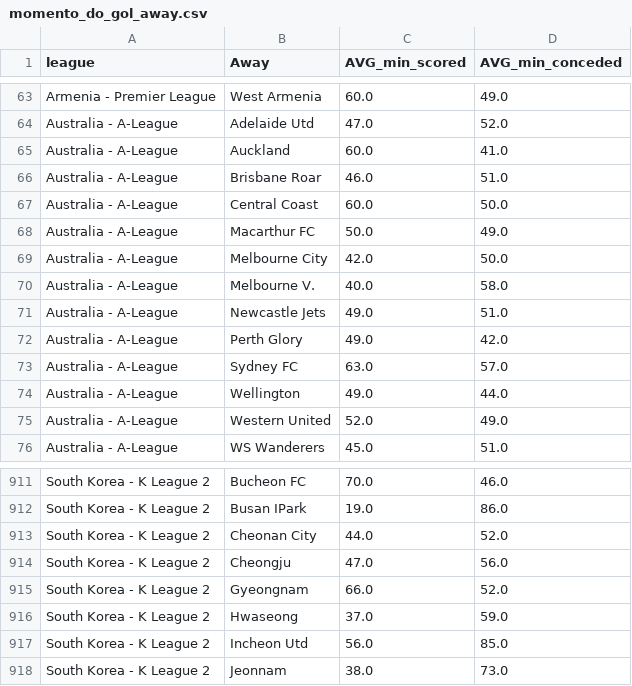
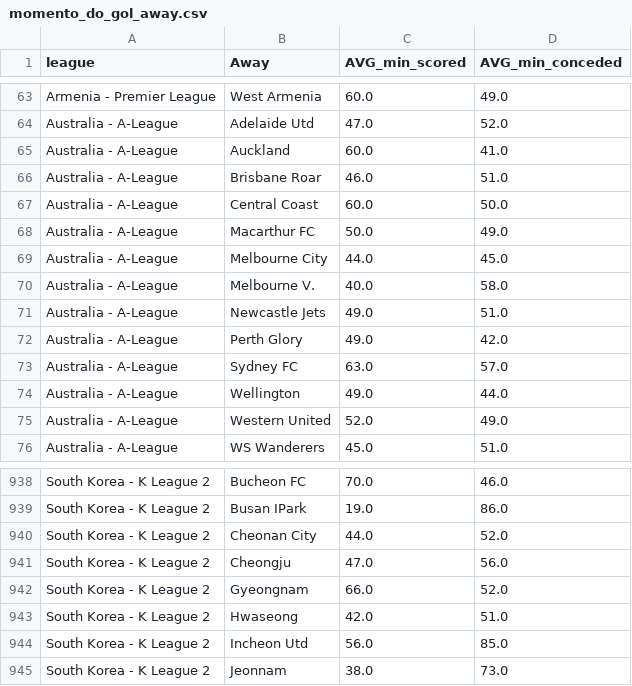
Before and after one commit to scooby75/jogosdodia, a CSV file: momento_do_gol_away.csv, drawn as a sheet; only a part is shown, gaps mark what is left out; the diff covers the shown part only.

```diff
--- a/momento_do_gol_away.csv
+++ b/momento_do_gol_away.csv
@@ -68,3 +68,3 @@ Australia - A-League,Central Coast,60.0,50.0
 Australia - A-League,Macarthur FC,50.0,49.0
-Australia - A-League,Melbourne City,42.0,50.0
+Australia - A-League,Melbourne City,44.0,45.0
 Australia - A-League,Melbourne V.,40.0,58.0
@@ -915,3 +942,3 @@ South Korea - K League 2,Cheongju,47.0,56.0
 South Korea - K League 2,Gyeongnam,66.0,52.0
-South Korea - K League 2,Hwaseong,37.0,59.0
+South Korea - K League 2,Hwaseong,42.0,51.0
 South Korea - K League 2,Incheon Utd,56.0,85.0
```
Also changed, not shown: 27 added rows elsewhere in this file, momento_do_gol_home.csv.
